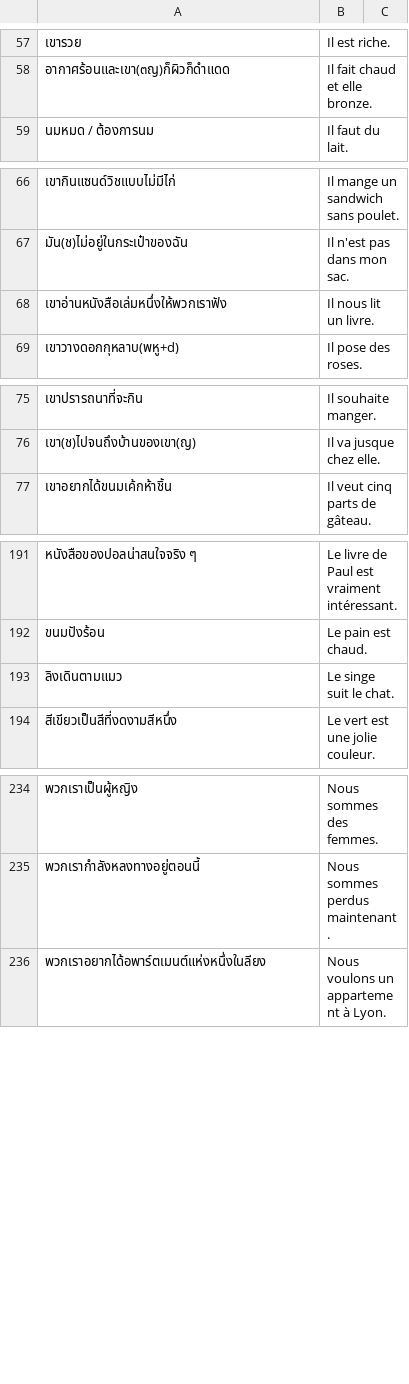
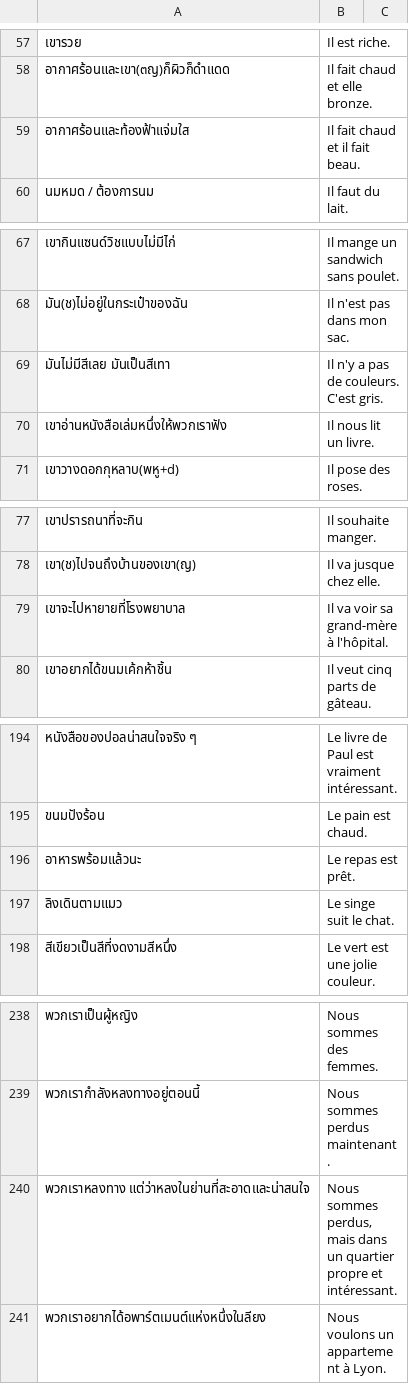
Before and after one commit to ponlawat-w/anki-collection, a CSV file: notes/frph - Français (phrases).csv, drawn as a sheet; only a part is shown, gaps mark what is left out; the diff names each change by its address in the sheet, - before the commit and + after, or states it on an @@ line.

```diff
--- a/notes/frph - Français (phrases).csv
+++ b/notes/frph - Français (phrases).csv
+row 59: อากาศร้อนและท้องฟ้าแจ่มใส | Il fait chaud et il fait beau.
+row 69: มันไม่มีสีเลย มันเป็นสีเทา | Il n'y a pas de couleurs. C'est gris.
+row 79: เขาจะไปหายายที่โรงพยาบาล | Il va voir sa grand-mère à l'hôpital.
+row 196: อาหารพร้อมแล้วนะ | Le repas est prêt.
+row 240: พวกเราหลงทาง แต่ว่าหลงในย่านที่สะอาดและน่าสนใจ | Nous sommes perdus, mais dans un quartier propre et intéressant.
```
Also changed, not shown: notes/denm - Deutsch (Nomen).csv, notes/frth - Français.csv, 8 other files.
